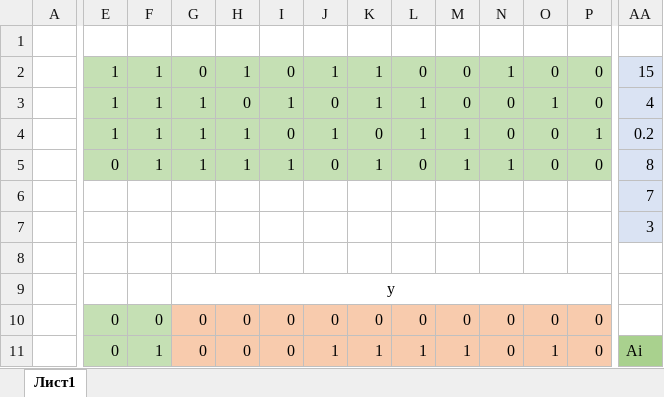
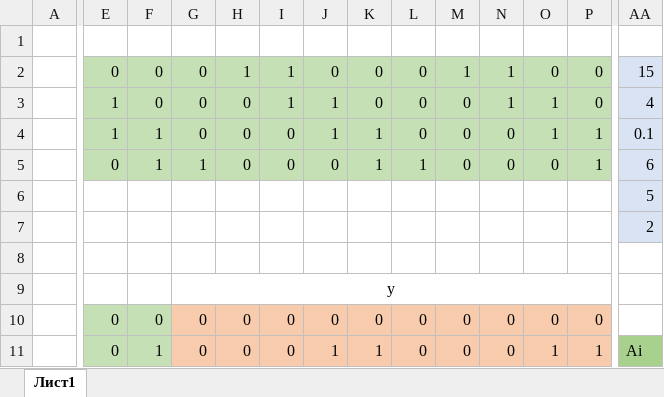
Before and after one commit to Hohrandrey/RTU-MIREA, an Excel workbook: 7 семестр/Помехоустойчивость/Линейный код с параметрами2.xlsx, sheet Лист1, drawn as a sheet; only a part is shown, gaps mark what is left out; values as stored, in another font and other column widths than the file's, no borders; charts and pictures not drawn; the diff covers the shown part only; the diff names each change by its address in the sheet, - before the commit and + after, or states it on an @@ line.

Commit message:
Update Линейный код с параметрами2.xlsx

```diff
--- a/7 семестр/Помехоустойчивость/Линейный код с параметрами2.xlsx (sheet Лист1)
+++ b/7 семестр/Помехоустойчивость/Линейный код с параметрами2.xlsx (sheet Лист1)
-E2: 1
+E2: 0
-F2:F3: 1
+F2:F3: 0
-I2: 0
+I2: 1
-J2: 1
+J2: 0
-K2:K3: 1
+K2:K3: 0
-M2: 0
+M2: 1
-G3:G4: 1
+G3:G4: 0
-J3: 0
+J3: 1
-L3:L4: 1
+L3:L4: 0
-N3: 0
+N3: 1
-H4:H5: 1
+H4:H5: 0
-K4: 0
+K4: 1
-M4:M5: 1
+M4:M5: 0
-O4: 0
+O4: 1
-AA4: 0.2
+AA4: 0.1
-I5: 1
+I5: 0
-L5: 0
+L5: 1
-N5: 1
+N5: 0
-P5: 0
+P5: 1
-AA5: 8
+AA5: 6
-AA6: 7
+AA6: 5
-AA7: 3
+AA7: 2
-L11: 1
+L11: 0
-M11: 1
+M11: 0
-P11: 0
+P11: 1
```
Also changed, not shown: 1 added row, 1 removed row and 157 edited cells elsewhere in this sheet, charts or pictures.
